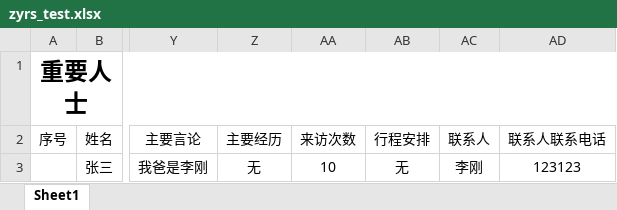
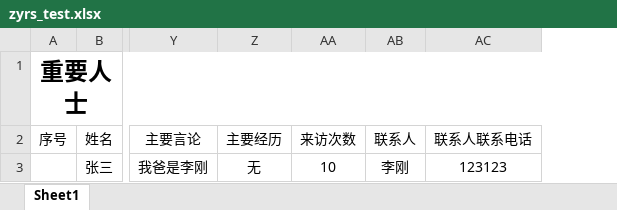
Before and after one commit to ArcherLuo233/election-s-prediction, an Excel workbook: import_test/zyrs_test.xlsx, sheet Sheet1, drawn as a sheet; only a part is shown, gaps mark what is left out; values as stored, in another font and other column widths than the file's, no borders; the diff names each change by its address in the sheet, - before the commit and + after, or states it on an @@ line.

```diff
--- a/import_test/zyrs_test.xlsx (sheet Sheet1)
+++ b/import_test/zyrs_test.xlsx (sheet Sheet1)
-column AB (行程安排), row 3: 无
```
Also changed, not shown: template/zyrs.xlsx.
